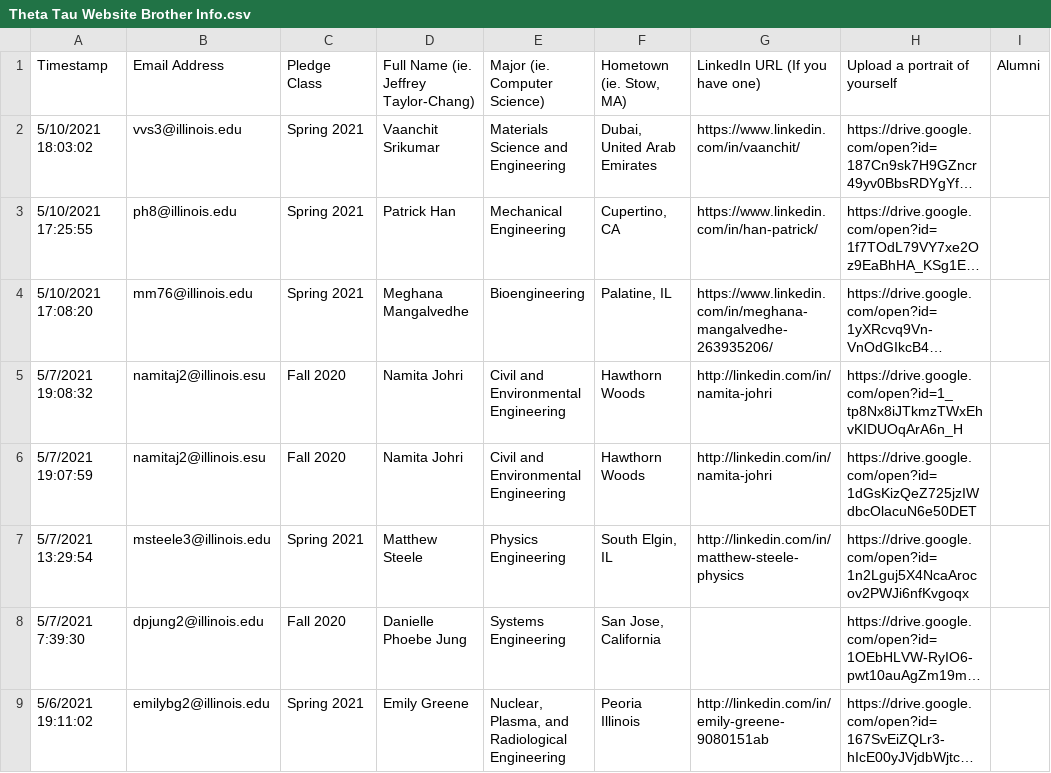
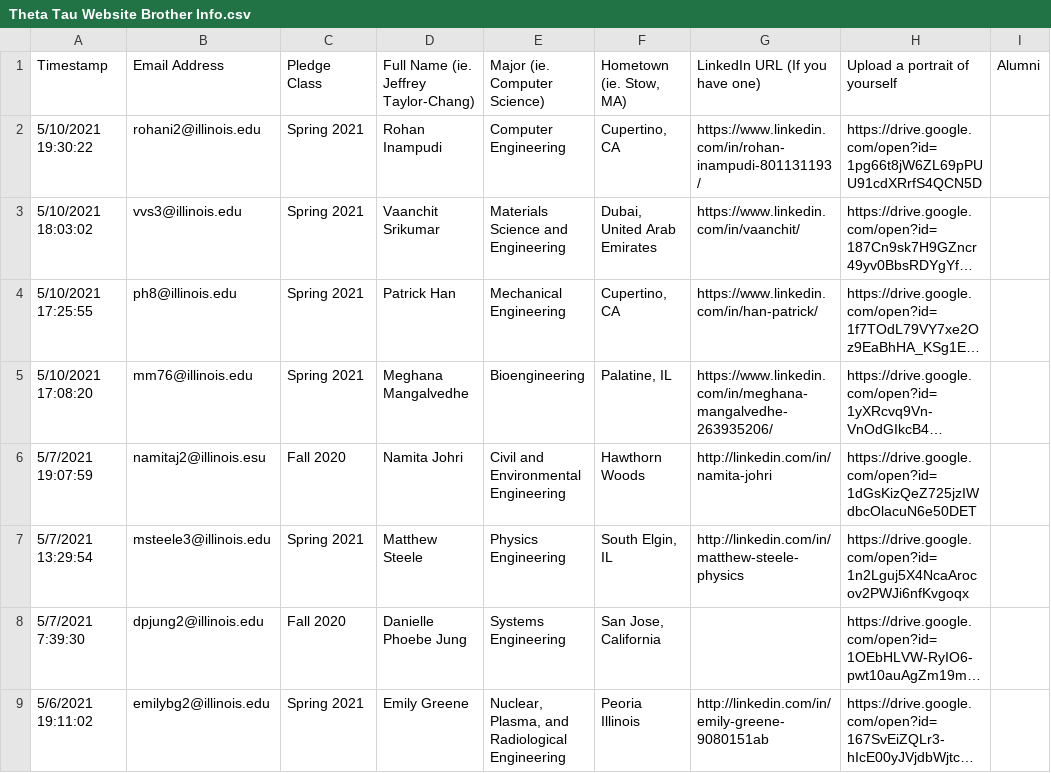
Before and after one commit to KappaThetaTau/kappathetatau.github.io, a CSV file: scripts/Theta Tau Website Brother Info.csv, drawn as a sheet; only a part is shown; long unchanged cells end in …; removed rows and columns are numbered as before the commit, all else as after; the diff names each change by its address in the sheet, - before the commit and + after, or states it on an @@ line.

Commit message:
Update brothers

```diff
--- a/scripts/Theta Tau Website Brother Info.csv
+++ b/scripts/Theta Tau Website Brother Info.csv
+row 2: 5/10/2021 19:30:22 | rohani2@illinois.edu | Spring 2021 | Rohan Inampudi | Computer Engineering | Cupertino, CA | https://www.linkedin.com/in/rohan-inampudi-801131193/ | https://drive.google.com/open?id=1pg66t8jW6ZL69pPUU91cdXRrfS4QCN5D
-row 5: 5/7/2021 19:08:32 | namitaj2@illinois.esu | Fall 2020 | Namita Johri | Civil and Environmental Engineering | Hawthorn Woods | http://linkedin.com/in/namita-johri | https://drive.google.com/open?id=1_tp8Nx8iJTkmzTWxEhvKIDUOqArA6n_H
```
Also changed, not shown: 2 other files.
